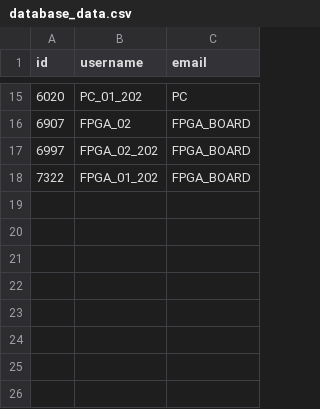
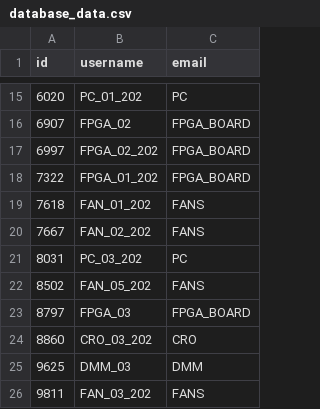
Before and after one commit to ShobhitRajguru/IMS, a CSV file: database_data.csv, drawn as a sheet; only a part is shown, gaps mark what is left out.

Commit message:
Update database data

```diff
--- a/database_data.csv
+++ b/database_data.csv
@@ -18 +18,9 @@ id,username,email
 7322,FPGA_01_202,FPGA_BOARD
+7618,FAN_01_202,FANS
+7667,FAN_02_202,FANS
+8031,PC_03_202,PC
+8502,FAN_05_202,FANS
+8797,FPGA_03,FPGA_BOARD
+8860,CRO_03_202,CRO
+9625,DMM_03,DMM
+9811,FAN_03_202,FANS
```
